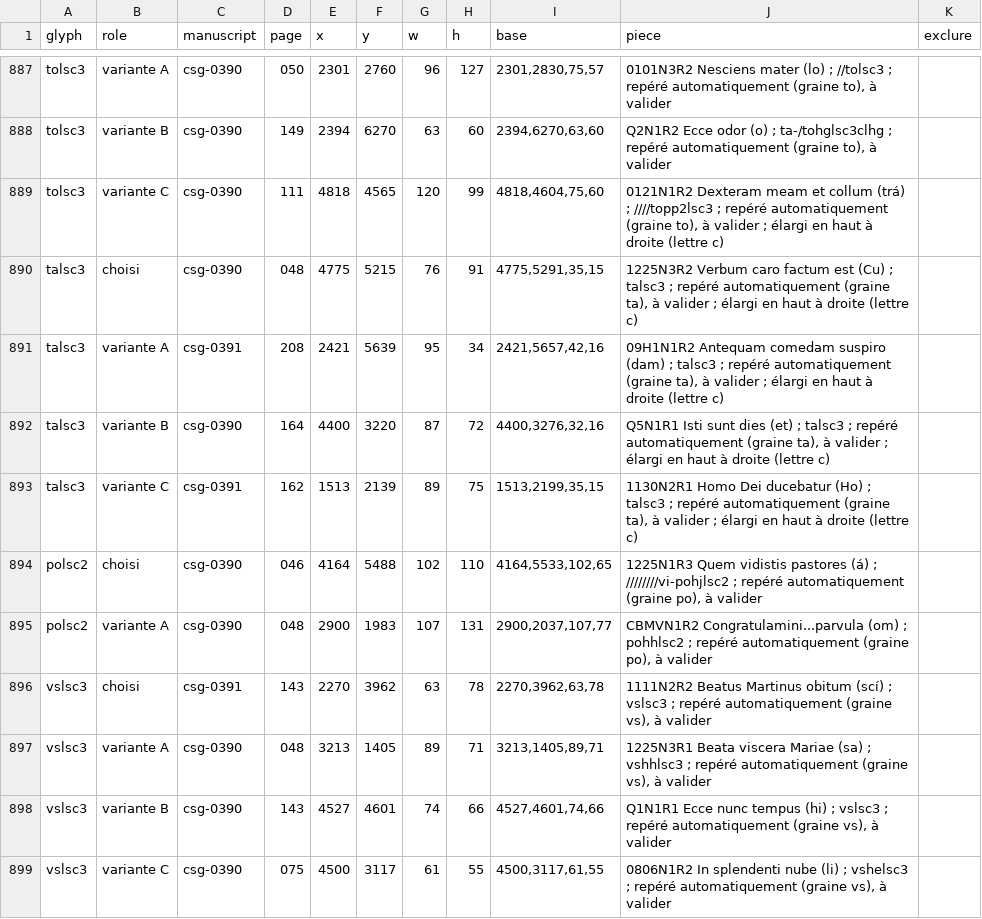
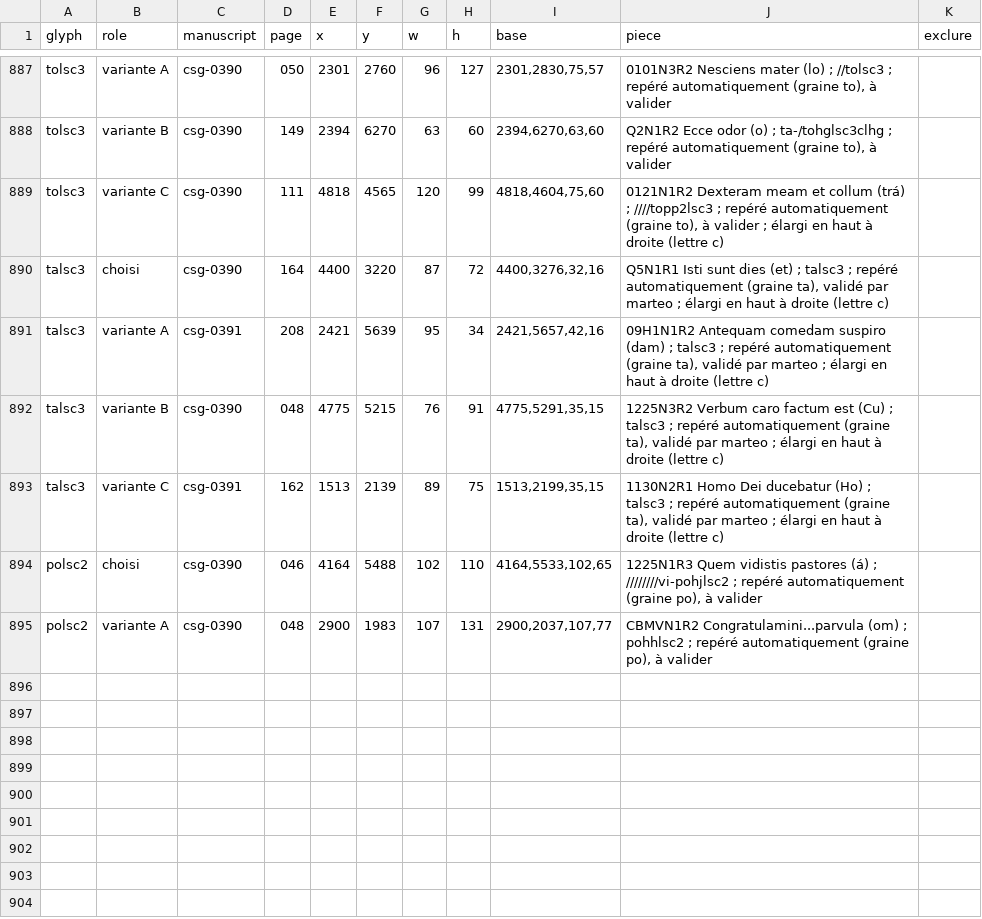
Before and after one commit to Nocturnale-Romanum/tooling, a CSV file: .claude/skills/grehartker/sources/exemplaires.csv, drawn as a sheet; only a part is shown, gaps mark what is left out.

```diff
--- a/.claude/skills/grehartker/sources/exemplaires.csv
+++ b/.claude/skills/grehartker/sources/exemplaires.csv
@@ -889,11 +889,7 @@ tolsc3,variante B,csg-0390,149,2394,6270,63,60,"2394,6270,63,60","Q2N1R2 Ecce od
 tolsc3,variante C,csg-0390,111,4818,4565,120,99,"4818,4604,75,60","0121N1R2 Dexteram meam et collum (trá) ; ////topp2lsc3 ; repéré automatiquement (graine to), à valider ; élargi en haut à droite (lettre c)",
-talsc3,choisi,csg-0390,048,4775,5215,76,91,"4775,5291,35,15","1225N3R2 Verbum caro factum est (Cu) ; talsc3 ; repéré automatiquement (graine ta), à valider ; élargi en haut à droite (lettre c)",
-talsc3,variante A,csg-0391,208,2421,5639,95,34,"2421,5657,42,16","09H1N1R2 Antequam comedam suspiro (dam) ; talsc3 ; repéré automatiquement (graine ta), à valider ; élargi en haut à droite (lettre c)",
-talsc3,variante B,csg-0390,164,4400,3220,87,72,"4400,3276,32,16","Q5N1R1 Isti sunt dies (et) ; talsc3 ; repéré automatiquement (graine ta), à valider ; élargi en haut à droite (lettre c)",
-talsc3,variante C,csg-0391,162,1513,2139,89,75,"1513,2199,35,15","1130N2R1 Homo Dei ducebatur (Ho) ; talsc3 ; repéré automatiquement (graine ta), à valider ; élargi en haut à droite (lettre c)",
+talsc3,choisi,csg-0390,164,4400,3220,87,72,"4400,3276,32,16","Q5N1R1 Isti sunt dies (et) ; talsc3 ; repéré automatiquement (graine ta), validé par marteo ; élargi en haut à droite (lettre c)",
+talsc3,variante A,csg-0391,208,2421,5639,95,34,"2421,5657,42,16","09H1N1R2 Antequam comedam suspiro (dam) ; talsc3 ; repéré automatiquement (graine ta), validé par marteo ; élargi en haut à droite (lettre c)",
+talsc3,variante B,csg-0390,048,4775,5215,76,91,"4775,5291,35,15","1225N3R2 Verbum caro factum est (Cu) ; talsc3 ; repéré automatiquement (graine ta), validé par marteo ; élargi en haut à droite (lettre c)",
+talsc3,variante C,csg-0391,162,1513,2139,89,75,"1513,2199,35,15","1130N2R1 Homo Dei ducebatur (Ho) ; talsc3 ; repéré automatiquement (graine ta), validé par marteo ; élargi en haut à droite (lettre c)",
 polsc2,choisi,csg-0390,046,4164,5488,102,110,"4164,5533,102,65","1225N1R3 Quem vidistis pastores (á) ; ////////vi-pohjlsc2 ; repéré automatiquement (graine po), à valider",
 polsc2,variante A,csg-0390,048,2900,1983,107,131,"2900,2037,107,77","CBMVN1R2 Congratulamini...parvula (om) ; pohhlsc2 ; repéré automatiquement (graine po), à valider",
-vslsc3,choisi,csg-0391,143,2270,3962,63,78,"2270,3962,63,78","1111N2R2 Beatus Martinus obitum (scí) ; vslsc3 ; repéré automatiquement (graine vs), à valider",
-vslsc3,variante A,csg-0390,048,3213,1405,89,71,"3213,1405,89,71","1225N3R1 Beata viscera Mariae (sa) ; vshhlsc3 ; repéré automatiquement (graine vs), à valider",
-vslsc3,variante B,csg-0390,143,4527,4601,74,66,"4527,4601,74,66","Q1N1R1 Ecce nunc tempus (hi) ; vslsc3 ; repéré automatiquement (graine vs), à valider",
-vslsc3,variante C,csg-0390,075,4500,3117,61,55,"4500,3117,61,55","0806N1R2 In splendenti nube (li) ; vshelsc3 ; repéré automatiquement (graine vs), à valider",
```
Also changed, not shown: .claude/skills/grehartker/sources/reperes.csv.
